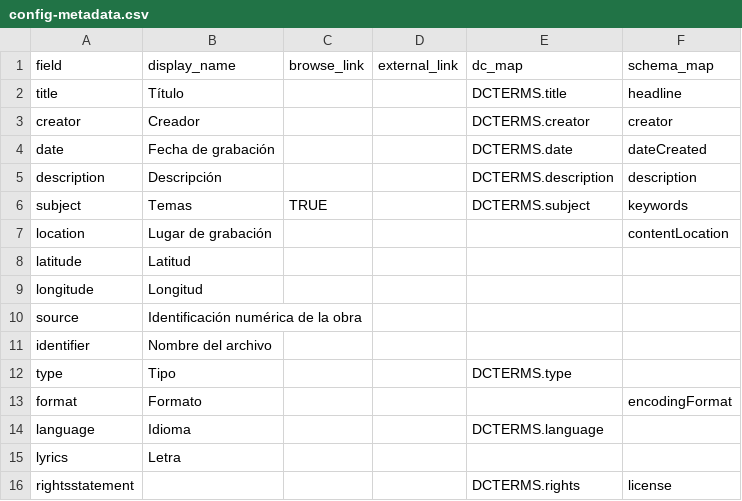
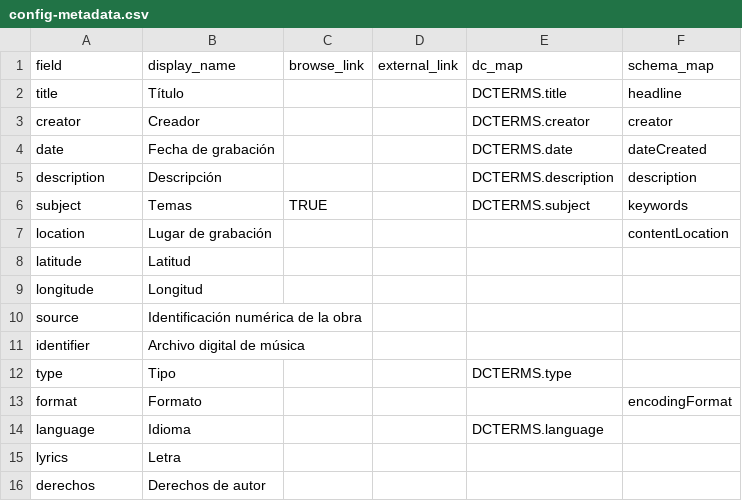
Before and after one commit to musicsurvmem-es/surv-mem-es-sa_draft, a CSV file: _data/config-metadata.csv, drawn as a sheet.

Commit message:
added rightrs column

```diff
--- a/_data/config-metadata.csv
+++ b/_data/config-metadata.csv
@@ -10,3 +10,3 @@ longitude,Longitud,,,,
 source,Identificación numérica de la obra,,,,
-identifier,Nombre del archivo,,,,
+identifier,Archivo digital de música,,,,
 type,Tipo,,,DCTERMS.type,
@@ -15,2 +15,2 @@ language,Idioma,,,DCTERMS.language,
 lyrics,Letra,,,,
-rightsstatement,,,,DCTERMS.rights,license
+derechos,Derechos de autor,,,,
```
